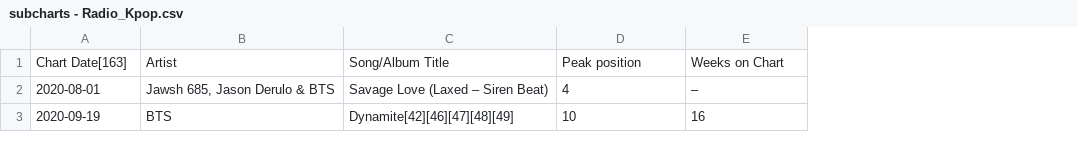
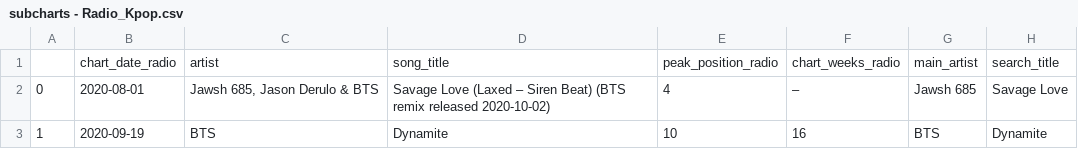
Before and after one commit to emmastiefel/Kpop-Language-Billboard-Data-Processing, a CSV file: subcharts - Radio_Kpop.csv, drawn as a sheet; removed rows and columns are numbered as before the commit, all else as after; the diff names each change by its address in the sheet, - before the commit and + after, or states it on an @@ line.

```diff
--- a/subcharts - Radio_Kpop.csv
+++ b/subcharts - Radio_Kpop.csv
+column A, rows 2-3: 0 | 1
-column C, rows 2-3: Savage Love (Laxed – Siren Beat) | Dynamite[42][46][47][48][49]
+column D, rows 2-3: Savage Love (Laxed – Siren Beat) (BTS remix released 2020-10-02) | Dynamite
+column G, rows 2-3: Jawsh 685 | BTS
+column H, rows 2-3: Savage Love | Dynamite
-row 1: Chart Date[163] | Artist | Song/Album Title | Peak position | Weeks on Chart
+row 1:  | chart_date_radio | artist | song_title | peak_position_radio | chart_weeks_radio | main_artist | search_title
```
Also changed, not shown: subcharts - Sales_Kpop.csv, subcharts - Streaming_Kpop.csv, 4 other files.
